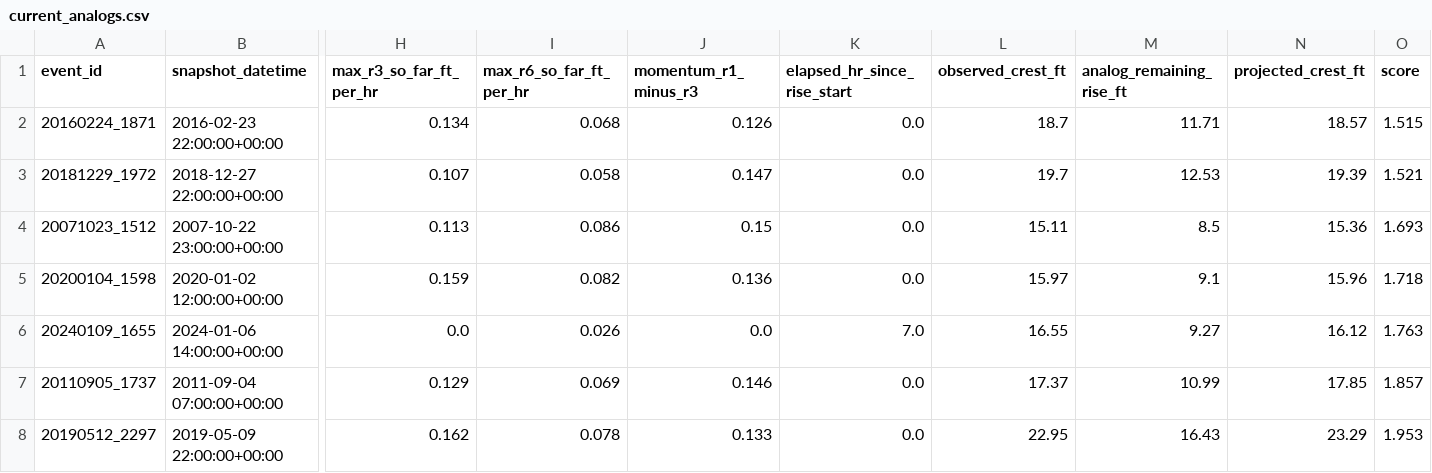
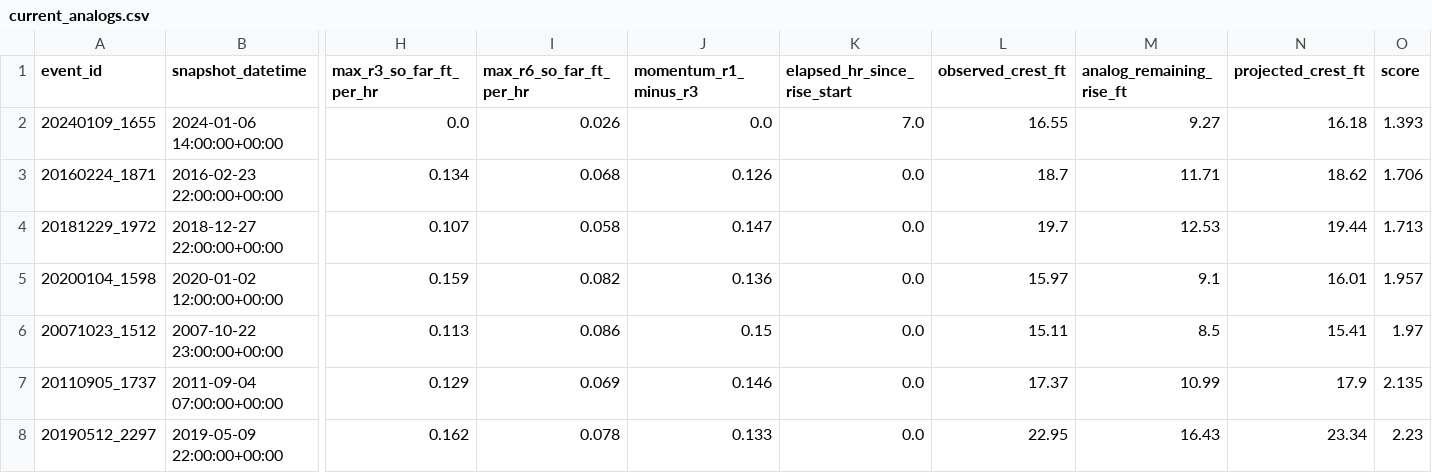
Before and after one commit to mefferso/hobo-mcneil-analog-live-v3, a CSV file: docs/output/current_analogs.csv, drawn as a sheet; only a part is shown, gaps mark what is left out; removed rows and columns are numbered as before the commit, all else as after; rows hold the shown columns only; the diff names each change by its address in the sheet, - before the commit and + after, or states it on an @@ line.

```diff
--- a/docs/output/current_analogs.csv
+++ b/docs/output/current_analogs.csv
+row 2: 20240109_1655 | 2024-01-06 14:00:00+00:00 | 0.0 | 0.026 | 0.0 | 7.0 | 16.55 | 9.27 | 16.18 | 1.393
-N3 (projected_crest_ft): 18.57
+N3 (projected_crest_ft): 18.62
-O3 (score): 1.515
+O3 (score): 1.706
-N4 (projected_crest_ft): 19.39
+N4 (projected_crest_ft): 19.44
-O4 (score): 1.521
+O4 (score): 1.713
-row 4: 20071023_1512 | 2007-10-22 23:00:00+00:00 | 0.113 | 0.086 | 0.15 | 0.0 | 15.11 | 8.5 | 15.36 | 1.693
-N5 (projected_crest_ft): 15.96
+N5 (projected_crest_ft): 16.01
-O5 (score): 1.718
+O5 (score): 1.957
-row 6: 20240109_1655 | 2024-01-06 14:00:00+00:00 | 0.0 | 0.026 | 0.0 | 7.0 | 16.55 | 9.27 | 16.12 | 1.763
+row 6: 20071023_1512 | 2007-10-22 23:00:00+00:00 | 0.113 | 0.086 | 0.15 | 0.0 | 15.11 | 8.5 | 15.41 | 1.97
-N7 (projected_crest_ft): 17.85
+N7 (projected_crest_ft): 17.9
-O7 (score): 1.857
+O7 (score): 2.135
-N8 (projected_crest_ft): 23.29
+N8 (projected_crest_ft): 23.34
-O8 (score): 1.953
+O8 (score): 2.23
```
Also changed, not shown: docs/output/current_forecast.csv, 1 other file.
